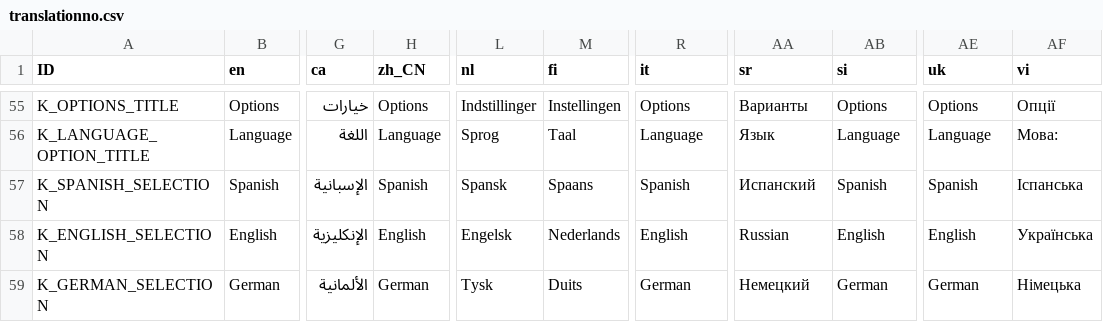
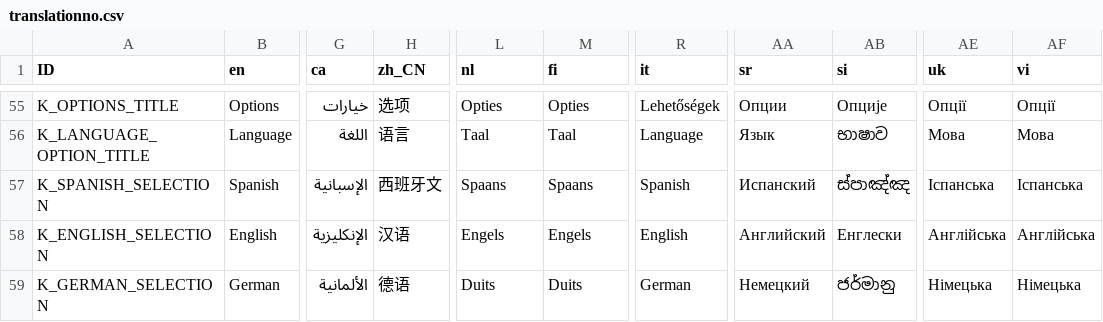
Before and after one commit to Crazy-Marvin/PimplePopper, a CSV file: assets/i18n/translationno.csv, drawn as a sheet; only a part is shown, gaps mark what is left out; the diff covers the shown part only; the diff names each change by its address in the sheet, - before the commit and + after, or states it on an @@ line.

```diff
--- a/assets/i18n/translationno.csv
+++ b/assets/i18n/translationno.csv
-H55 (zh_CN): Options
+H55 (zh_CN): 选项
-L55 (nl): Indstillinger
+L55 (nl): Opties
-M55 (fi): Instellingen
+M55 (fi): Opties
-R55 (it): Options
+R55 (it): Lehetőségek
-AA55 (sr): Варианты
+AA55 (sr): Опции
-AB55 (si): Options
+AB55 (si): Опције
-AE55 (uk): Options
+AE55 (uk): Опції
-H56 (zh_CN): Language
+H56 (zh_CN): 语言
-L56 (nl): Sprog
+L56 (nl): Taal
-AB56 (si): Language
+AB56 (si): භාෂාව
-AE56 (uk): Language
+AE56 (uk): Мова
-AF56 (vi): Мова:
+AF56 (vi): Мова
-H57 (zh_CN): Spanish
+H57 (zh_CN): 西班牙文
-L57 (nl): Spansk
+L57 (nl): Spaans
-AB57 (si): Spanish
+AB57 (si): ස්පාඤ්ඤ
-AE57 (uk): Spanish
+AE57 (uk): Іспанська
-H58 (zh_CN): English
+H58 (zh_CN): 汉语
-L58 (nl): Engelsk
+L58 (nl): Engels
-M58 (fi): Nederlands
+M58 (fi): Engels
-AA58 (sr): Russian
+AA58 (sr): Английский
-AB58 (si): English
+AB58 (si): Енглески
-AE58 (uk): English
+AE58 (uk): Англійська
-AF58 (vi): Українська
+AF58 (vi): Англійська
-H59 (zh_CN): German
+H59 (zh_CN): 德语
-L59 (nl): Tysk
+L59 (nl): Duits
-AB59 (si): German
+AB59 (si): ජර්මානු
-AE59 (uk): German
+AE59 (uk): Німецька
```
Also changed, not shown: 93 edited cells elsewhere in this file.
